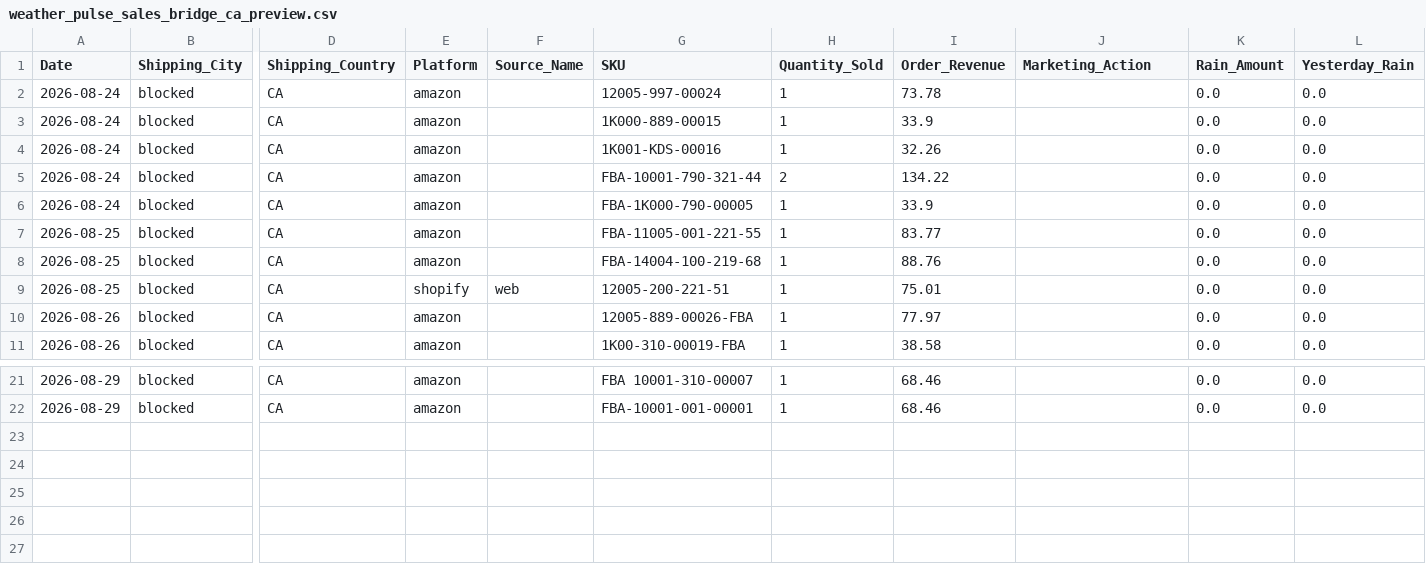
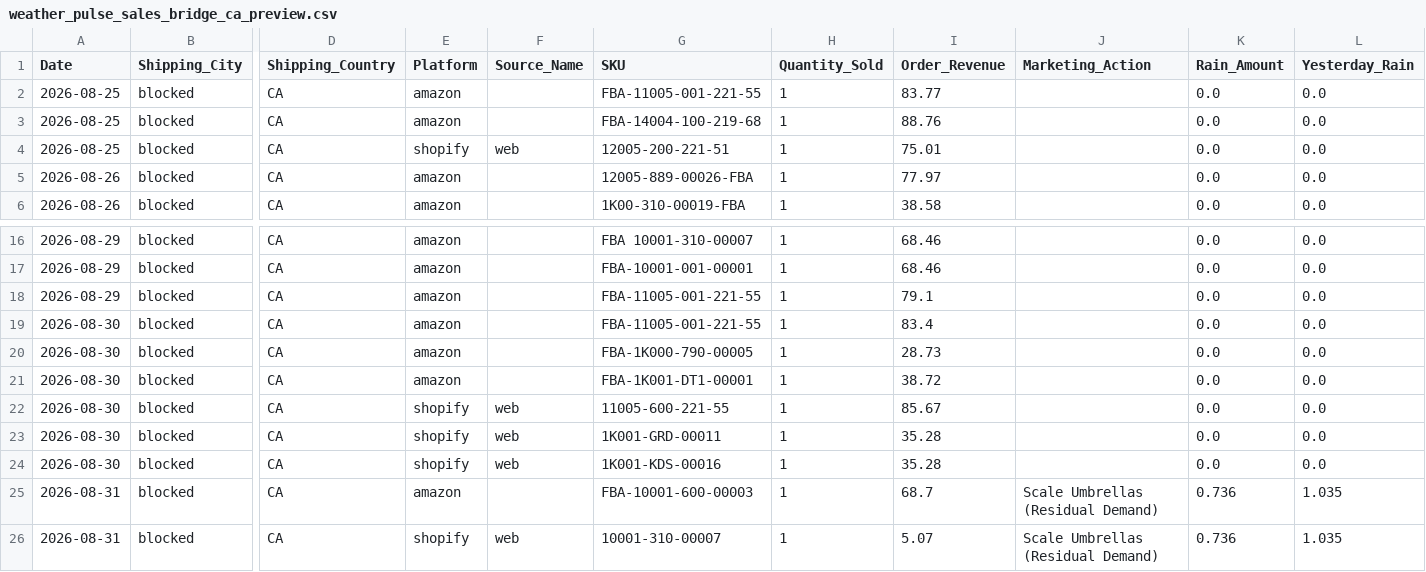
Before and after one commit to mg22mex/marketing-weather-engine, a CSV file: data/weather_pulse_sales_bridge_ca_preview.csv, drawn as a sheet; only a part is shown, gaps mark what is left out; removed rows and columns are numbered as before the commit, all else as after; rows hold the shown columns only; the diff names each change by its address in the sheet, - before the commit and + after, or states it on an @@ line.

```diff
--- a/data/weather_pulse_sales_bridge_ca_preview.csv
+++ b/data/weather_pulse_sales_bridge_ca_preview.csv
-row 2: 2026-08-24 | blocked | CA | amazon |  | 12005-997-00024 | 1 | 73.78 |  | 0.0 | 0.0
-row 3: 2026-08-24 | blocked | CA | amazon |  | 1K000-889-00015 | 1 | 33.9 |  | 0.0 | 0.0
-row 4: 2026-08-24 | blocked | CA | amazon |  | 1K001-KDS-00016 | 1 | 32.26 |  | 0.0 | 0.0
-row 5: 2026-08-24 | blocked | CA | amazon |  | FBA-10001-790-321-44 | 2 | 134.22 |  | 0.0 | 0.0
-row 6: 2026-08-24 | blocked | CA | amazon |  | FBA-1K000-790-00005 | 1 | 33.9 |  | 0.0 | 0.0
+row 18: 2026-08-29 | blocked | CA | amazon |  | FBA-11005-001-221-55 | 1 | 79.1 |  | 0.0 | 0.0
+row 19: 2026-08-30 | blocked | CA | amazon |  | FBA-11005-001-221-55 | 1 | 83.4 |  | 0.0 | 0.0
+row 20: 2026-08-30 | blocked | CA | amazon |  | FBA-1K000-790-00005 | 1 | 28.73 |  | 0.0 | 0.0
+row 21: 2026-08-30 | blocked | CA | amazon |  | FBA-1K001-DT1-00001 | 1 | 38.72 |  | 0.0 | 0.0
+row 22: 2026-08-30 | blocked | CA | shopify | web | 11005-600-221-55 | 1 | 85.67 |  | 0.0 | 0.0
+row 23: 2026-08-30 | blocked | CA | shopify | web | 1K001-GRD-00011 | 1 | 35.28 |  | 0.0 | 0.0
+row 24: 2026-08-30 | blocked | CA | shopify | web | 1K001-KDS-00016 | 1 | 35.28 |  | 0.0 | 0.0
+row 25: 2026-08-31 | blocked | CA | amazon |  | FBA-10001-600-00003 | 1 | 68.7 | Scale Umbrellas (Residual Demand) | 0.736 | 1.035
+row 26: 2026-08-31 | blocked | CA | shopify | web | 10001-310-00007 | 1 | 5.07 | Scale Umbrellas (Residual Demand) | 0.736 | 1.035
```
Also changed, not shown: data/weather_pulse_audit_ca_preview.csv, data/weather_pulse_sales_bridge_uk_preview.csv, 6 other files.
